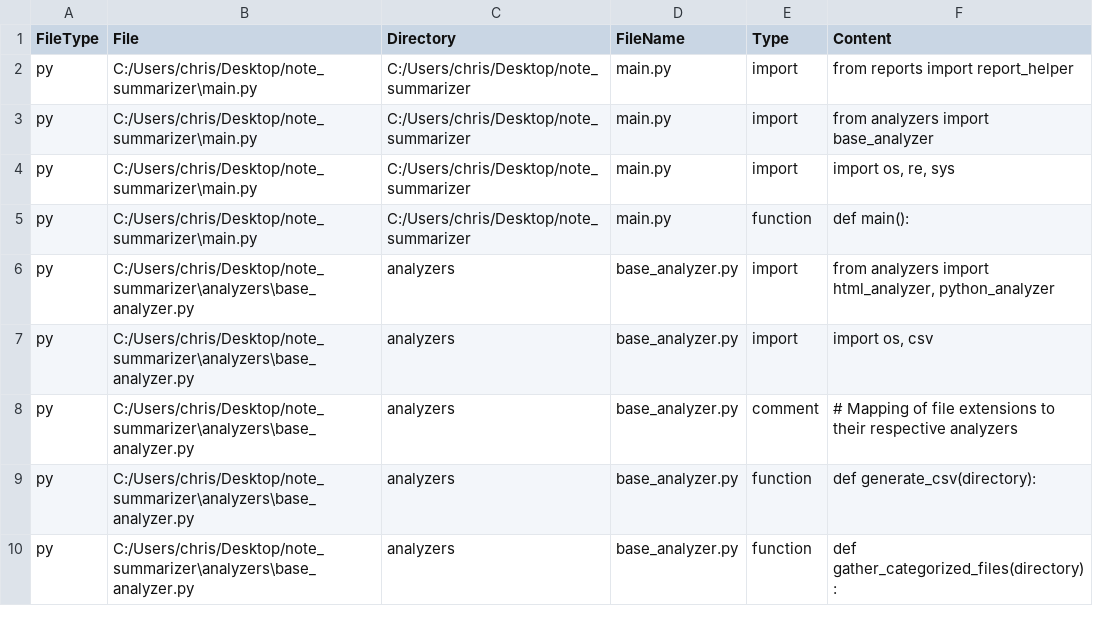
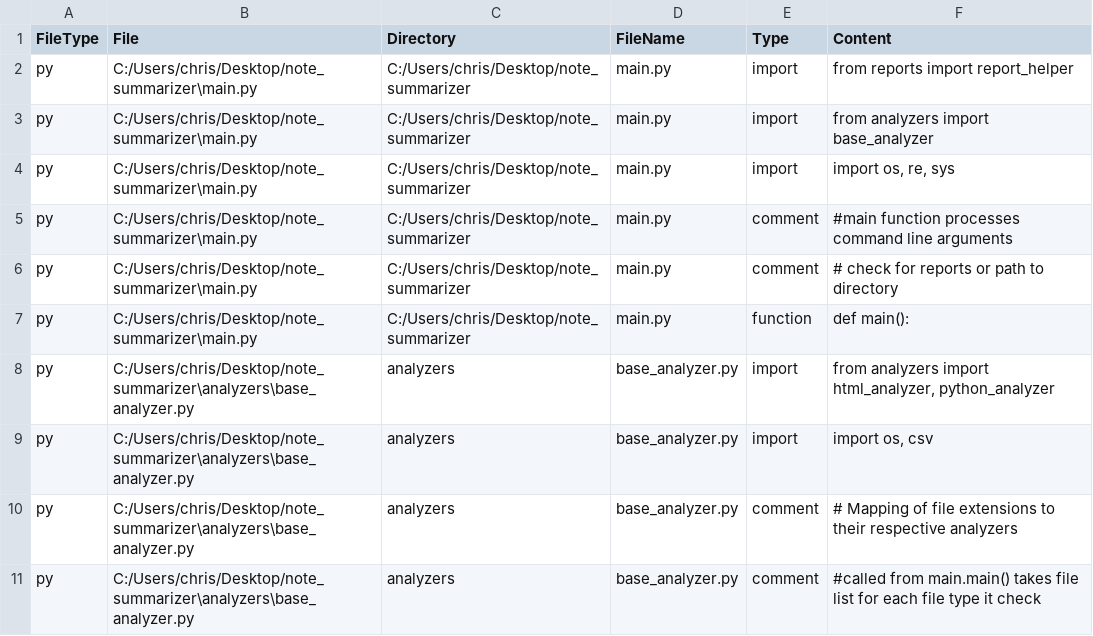
Before and after one commit to kidd1492/note_summarizer, a CSV file: reports/csv_files/file_summary.csv, drawn as a sheet; only a part is shown; the shorter side is filled out with more unchanged rows; the diff covers the shown part only; the diff names each change by its address in the sheet, - before the commit and + after, or states it on an @@ line.

```diff
--- a/reports/csv_files/file_summary.csv
+++ b/reports/csv_files/file_summary.csv
+row 5: py | C:/Users/chris/Desktop/note_summarizer\main.py | C:/Users/chris/Desktop/note_summarizer | main.py | comment | #main function processes command line arguments
+row 6: py | C:/Users/chris/Desktop/note_summarizer\main.py | C:/Users/chris/Desktop/note_summarizer | main.py | comment | # check for reports or path to directory
+row 11: py | C:/Users/chris/Desktop/note_summarizer\analyzers\base_analyzer.py | analyzers | base_analyzer.py | comment | #called from main.main() takes file list for each file type it check
```
Also changed, not shown: 8 added rows elsewhere in this file, 6 other files.
